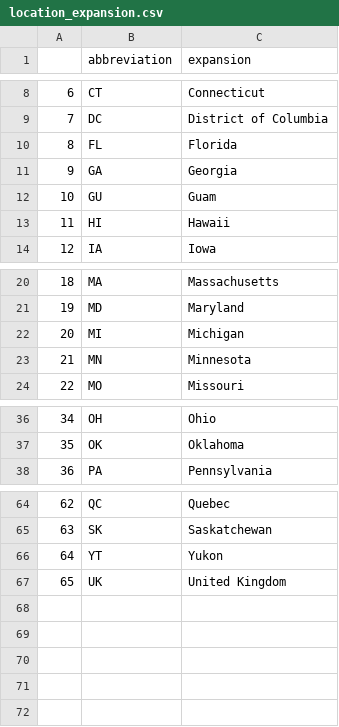
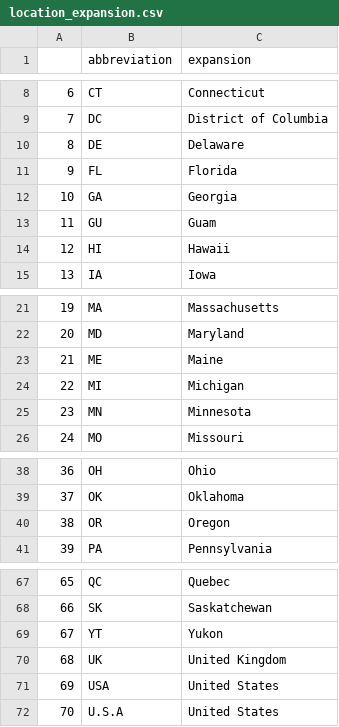
Before and after one commit to 8REN/disaster_tweets, a CSV file: location_expansion.csv, drawn as a sheet; only a part is shown, gaps mark what is left out; addresses are those after the commit; the diff names each change by its address in the sheet, - before the commit and + after, or states it on an @@ line.

```diff
--- a/location_expansion.csv
+++ b/location_expansion.csv
+row 10: 8 | DE | Delaware
@@ column A renumbered between rows 11 and 70 @@
+row 23: 21 | ME | Maine
+row 40: 38 | OR | Oregon
+row 71: 69 | USA | United States
+row 72: 70 | U.S.A | United States
```
Also changed, not shown: 2 other files.
